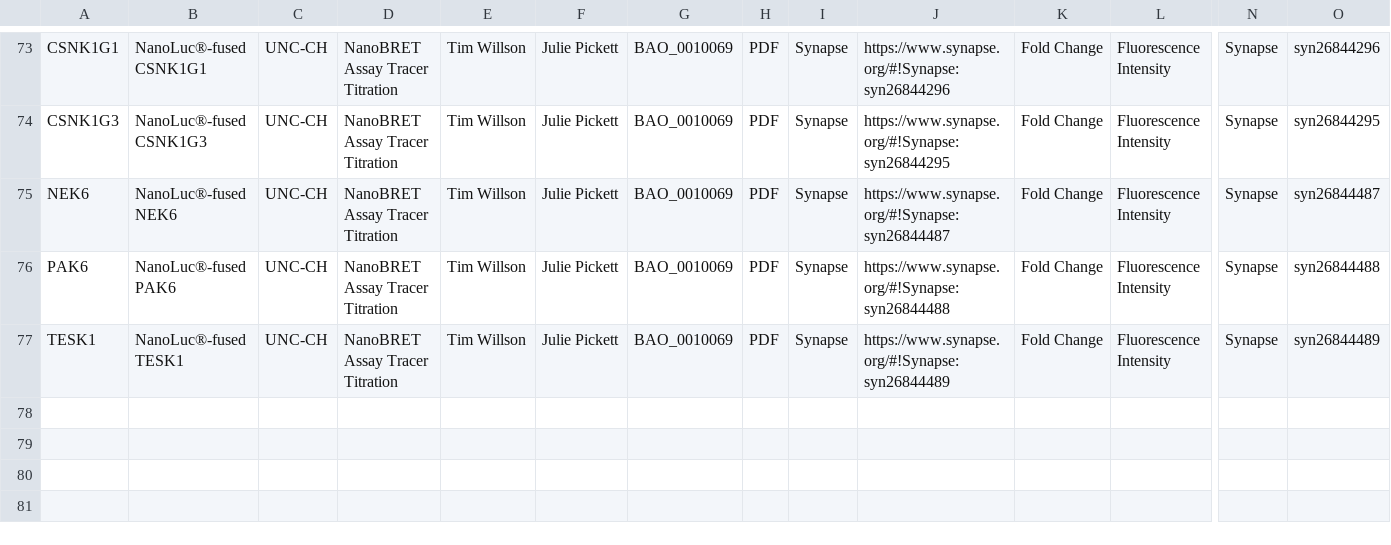
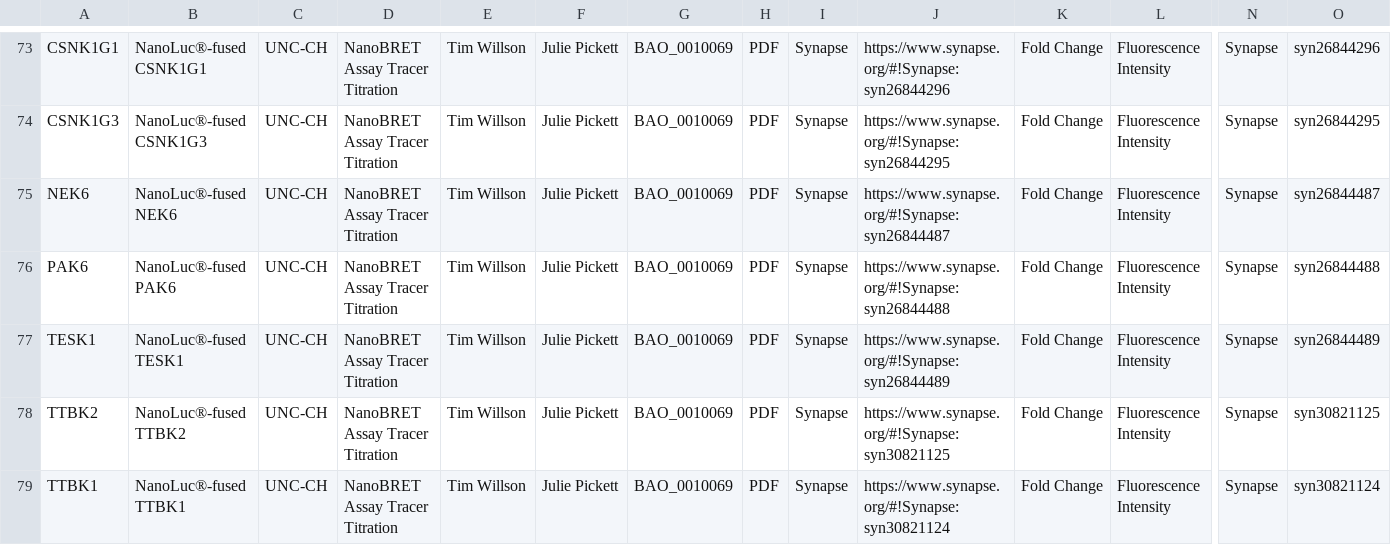
Before and after one commit to IDG-Kinase/kinase_resource_parsing, a CSV file: NanoBRET/NanoBRET_data_for_RSS.csv, drawn as a sheet; only a part is shown, gaps mark what is left out; rows hold the shown columns only; the diff names each change by its address in the sheet, - before the commit and + after, or states it on an @@ line.

Commit message:
updating NanoBRET information

```diff
--- a/NanoBRET/NanoBRET_data_for_RSS.csv
+++ b/NanoBRET/NanoBRET_data_for_RSS.csv
+row 78: TTBK2 | NanoLuc®-fused TTBK2 | UNC-CH | NanoBRET Assay Tracer Titration | Tim Willson | Julie Pickett | BAO_0010069 | PDF | Synapse | https://www.synapse.org/#!Synapse:syn30821125 | Fold Change | Fluorescence Intensity | Synapse | syn30821125
+row 79: TTBK1 | NanoLuc®-fused TTBK1 | UNC-CH | NanoBRET Assay Tracer Titration | Tim Willson | Julie Pickett | BAO_0010069 | PDF | Synapse | https://www.synapse.org/#!Synapse:syn30821124 | Fold Change | Fluorescence Intensity | Synapse | syn30821124
```
Also changed, not shown: NanoBRET/NanoBRET_tracer_info.csv, NanoBRET/dark_NanoBRET.csv.
